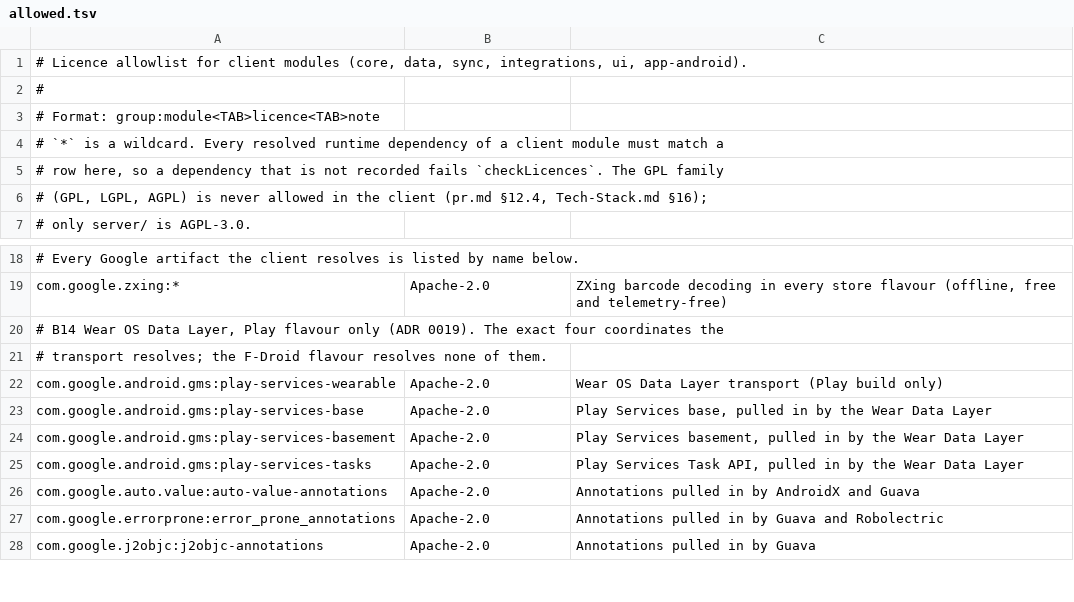
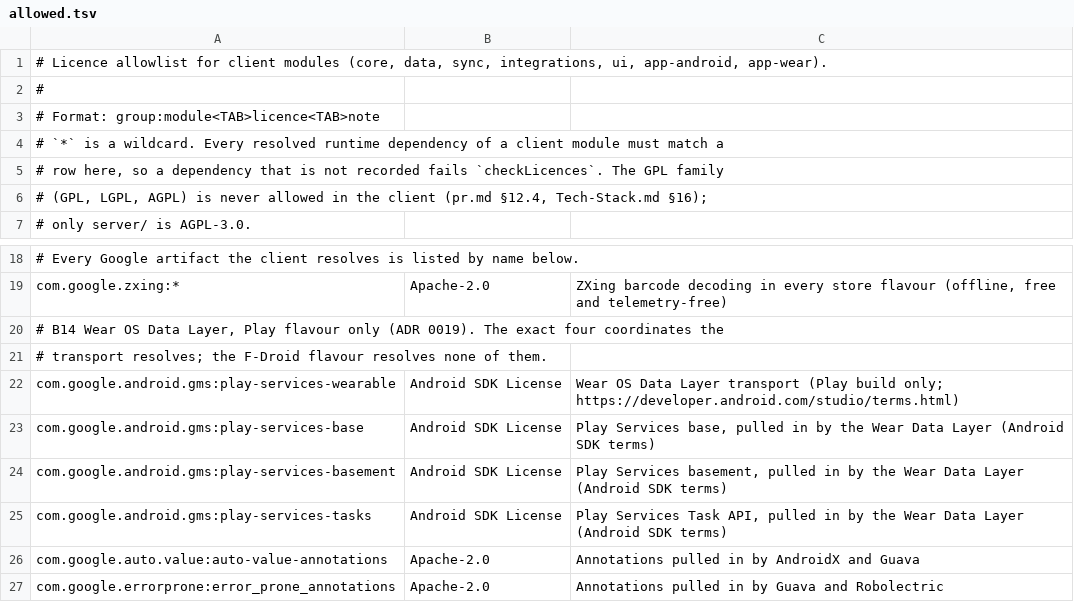
Before and after one commit to nallalokeshsai/openHealth, a TSV file: gradle/licences/allowed.tsv, drawn as a sheet; only a part is shown, gaps mark what is left out; the shorter side is filled out with more unchanged rows.

```diff
--- a/gradle/licences/allowed.tsv
+++ b/gradle/licences/allowed.tsv
@@ -1,2 +1,2 @@
-# Licence allowlist for client modules (core, data, sync, integrations, ui, app-android).
+# Licence allowlist for client modules (core, data, sync, integrations, ui, app-android, app-wear).
 #
@@ -21,6 +21,6 @@ com.google.zxing:*	Apache-2.0	ZXing barcode decoding in every store flavour (off
 # transport resolves; the F-Droid flavour resolves none of them.
-com.google.android.gms:play-services-wearable	Apache-2.0	Wear OS Data Layer transport (Play build only)
-com.google.android.gms:play-services-base	Apache-2.0	Play Services base, pulled in by the Wear Data Layer
-com.google.android.gms:play-services-basement	Apache-2.0	Play Services basement, pulled in by the Wear Data Layer
-com.google.android.gms:play-services-tasks	Apache-2.0	Play Services Task API, pulled in by the Wear Data Layer
+com.google.android.gms:play-services-wearable	Android SDK License	Wear OS Data Layer transport (Play build only; https://developer.android.com/studio/terms.html)
+com.google.android.gms:play-services-base	Android SDK License	Play Services base, pulled in by the Wear Data Layer (Android SDK terms)
+com.google.android.gms:play-services-basement	Android SDK License	Play Services basement, pulled in by the Wear Data Layer (Android SDK terms)
+com.google.android.gms:play-services-tasks	Android SDK License	Play Services Task API, pulled in by the Wear Data Layer (Android SDK terms)
 com.google.auto.value:auto-value-annotations	Apache-2.0	Annotations pulled in by AndroidX and Guava
```
Also changed, not shown: 38 other files.
